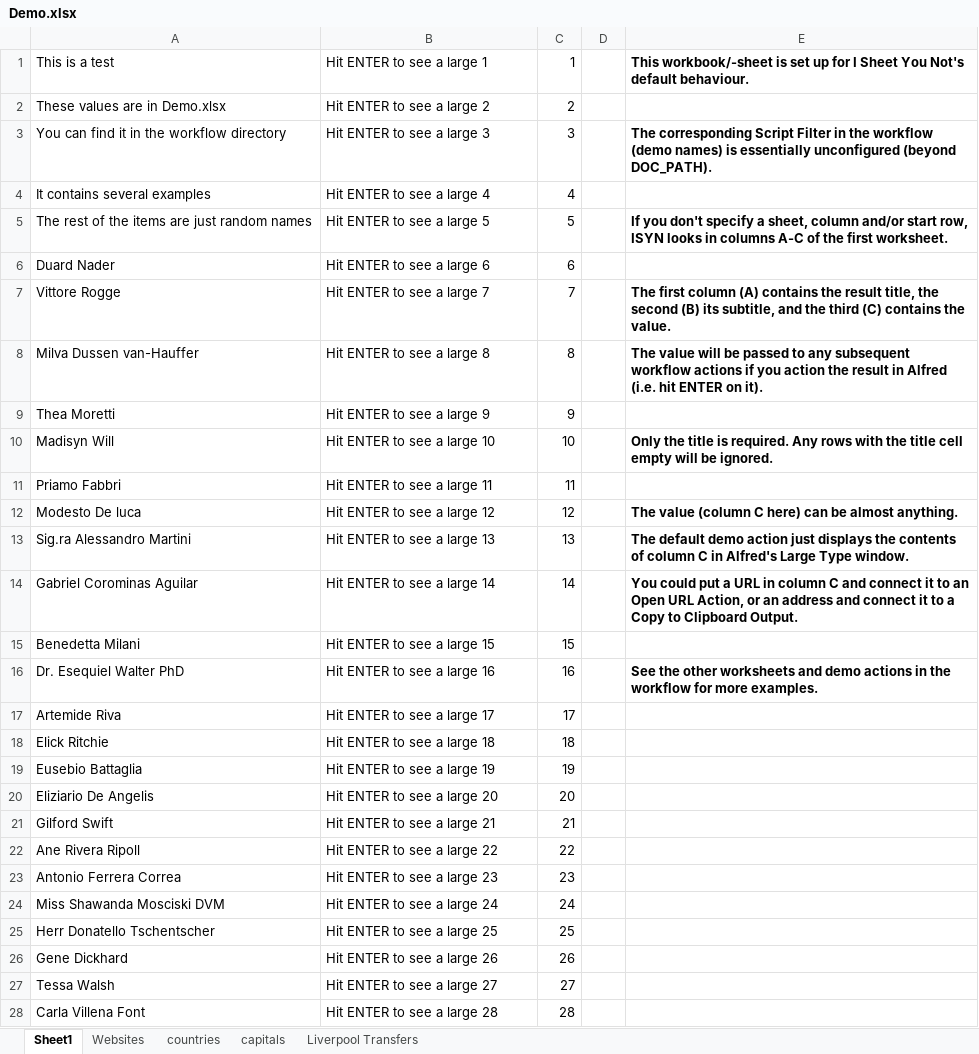
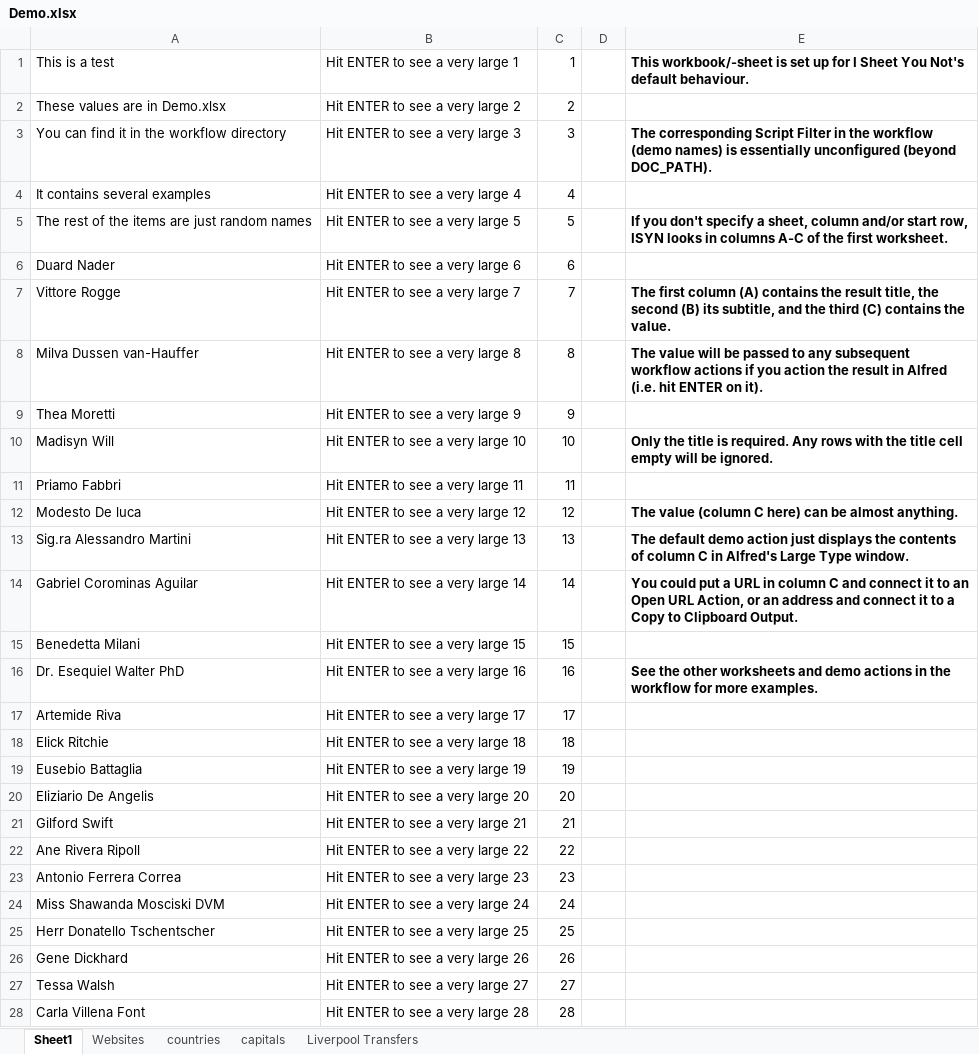
Before and after one commit to deanishe/i-sheet-you-not, an Excel workbook: src/Demo.xlsx, sheet Sheet1, drawn as a sheet; only a part is shown; values as stored, in another font and other column widths than the file's, no borders; the diff covers the shown part only; the diff names each change by its address in the sheet, - before the commit and + after, or states it on an @@ line.

Commit message:
Reorganise demos

```diff
--- a/src/Demo.xlsx (sheet Sheet1)
+++ b/src/Demo.xlsx (sheet Sheet1)
-B1: Hit ENTER to see a large 1
+B1: Hit ENTER to see a very large 1
-B2: Hit ENTER to see a large 2
+B2: Hit ENTER to see a very large 2
-B3: Hit ENTER to see a large 3
+B3: Hit ENTER to see a very large 3
-B4: Hit ENTER to see a large 4
+B4: Hit ENTER to see a very large 4
-B5: Hit ENTER to see a large 5
+B5: Hit ENTER to see a very large 5
-B6: Hit ENTER to see a large 6
+B6: Hit ENTER to see a very large 6
-B7: Hit ENTER to see a large 7
+B7: Hit ENTER to see a very large 7
-B8: Hit ENTER to see a large 8
+B8: Hit ENTER to see a very large 8
-B9: Hit ENTER to see a large 9
+B9: Hit ENTER to see a very large 9
-B10: Hit ENTER to see a large 10
+B10: Hit ENTER to see a very large 10
-B11: Hit ENTER to see a large 11
+B11: Hit ENTER to see a very large 11
-B12: Hit ENTER to see a large 12
+B12: Hit ENTER to see a very large 12
-B13: Hit ENTER to see a large 13
+B13: Hit ENTER to see a very large 13
-B14: Hit ENTER to see a large 14
+B14: Hit ENTER to see a very large 14
-B15: Hit ENTER to see a large 15
+B15: Hit ENTER to see a very large 15
-B16: Hit ENTER to see a large 16
+B16: Hit ENTER to see a very large 16
-B17: Hit ENTER to see a large 17
+B17: Hit ENTER to see a very large 17
-B18: Hit ENTER to see a large 18
+B18: Hit ENTER to see a very large 18
-B19: Hit ENTER to see a large 19
+B19: Hit ENTER to see a very large 19
-B20: Hit ENTER to see a large 20
+B20: Hit ENTER to see a very large 20
-B21: Hit ENTER to see a large 21
+B21: Hit ENTER to see a very large 21
-B22: Hit ENTER to see a large 22
+B22: Hit ENTER to see a very large 22
-B23: Hit ENTER to see a large 23
+B23: Hit ENTER to see a very large 23
-B24: Hit ENTER to see a large 24
+B24: Hit ENTER to see a very large 24
-B25: Hit ENTER to see a large 25
+B25: Hit ENTER to see a very large 25
-B26: Hit ENTER to see a large 26
+B26: Hit ENTER to see a very large 26
-B27: Hit ENTER to see a large 27
+B27: Hit ENTER to see a very large 27
-B28: Hit ENTER to see a large 28
+B28: Hit ENTER to see a very large 28
```
Also changed, not shown: 71 edited cells elsewhere in this sheet, 1 other file.
